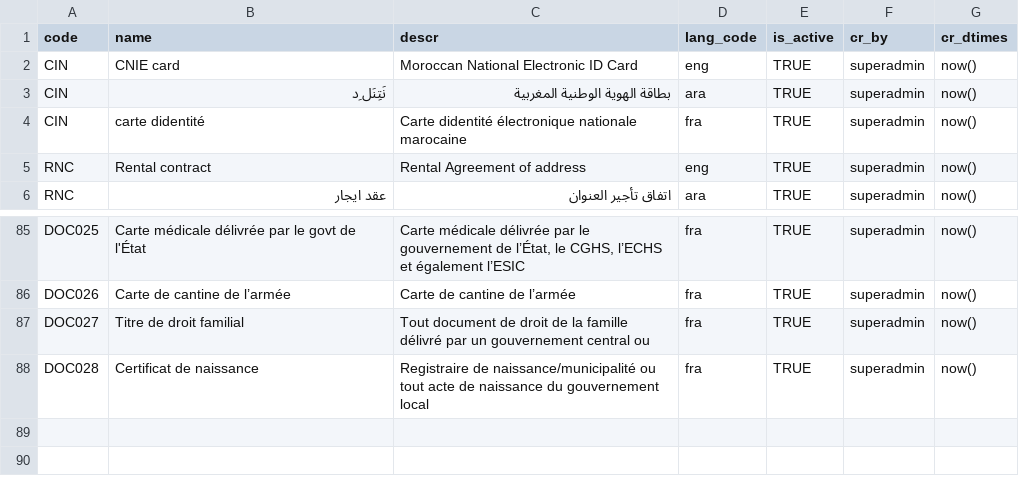
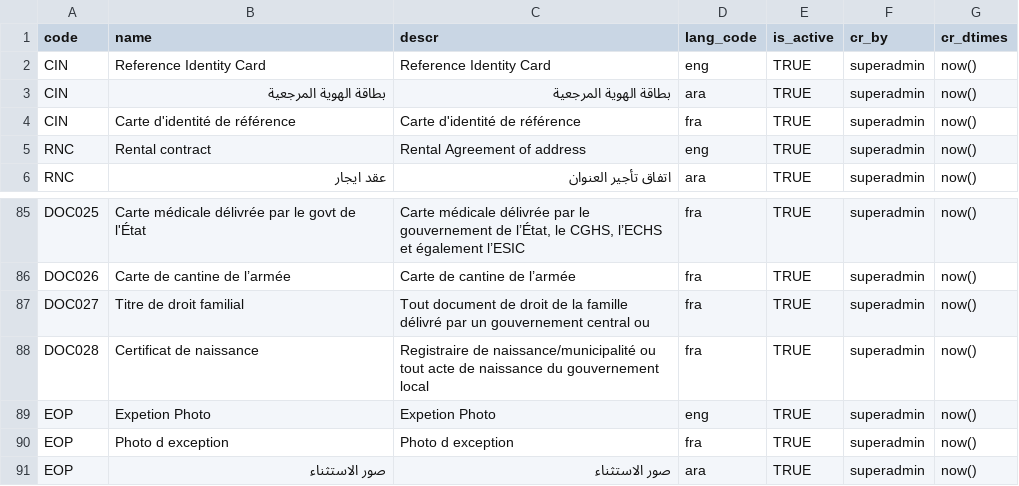
Before and after one commit to tf-nira/otp-manager, a CSV file: db_scripts/mosip_master/dml/master-doc_type.csv, drawn as a sheet; only a part is shown, gaps mark what is left out.

Commit message:
[MOSIP-7240] - Updated master data of document type, valid document and id schema (#246)

```diff
--- a/db_scripts/mosip_master/dml/master-doc_type.csv
+++ b/db_scripts/mosip_master/dml/master-doc_type.csv
@@ -1,5 +1,5 @@
 code,name,descr,lang_code,is_active,cr_by,cr_dtimes
-CIN,CNIE card,Moroccan National Electronic ID Card,eng,TRUE,superadmin,now()
-CIN,نَتِنَل ِد,بطاقة الهوية الوطنية المغربية,ara,TRUE,superadmin,now()
-CIN,carte didentité,Carte didentité électronique nationale marocaine,fra,TRUE,superadmin,now()
+CIN,Reference Identity Card,Reference Identity Card,eng,TRUE,superadmin,now()
+CIN,بطاقة الهوية المرجعية,بطاقة الهوية المرجعية,ara,TRUE,superadmin,now()
+CIN,Carte d'identité de référence,Carte d'identité de référence,fra,TRUE,superadmin,now()
 RNC,Rental contract,Rental Agreement of address,eng,TRUE,superadmin,now()
@@ -88 +88,4 @@ DOC027,Titre de droit familial,Tout document de droit de la famille délivré pa
 DOC028,Certificat de naissance,Registraire de naissance/municipalité ou tout acte de naissance du gouvernement local,fra,TRUE,superadmin,now()
+EOP,Expetion Photo,Expetion Photo,eng,TRUE,superadmin,now()
+EOP,Photo d exception,Photo d exception,fra,TRUE,superadmin,now()
+EOP,صور الاستثناء,صور الاستثناء,ara,TRUE,superadmin,now()
```
Also changed, not shown: db_scripts/mosip_master/dml/master-valid_document.csv, 2 other files.
